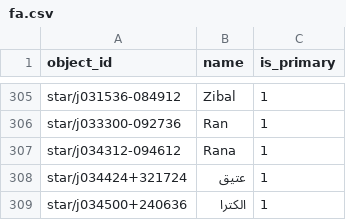
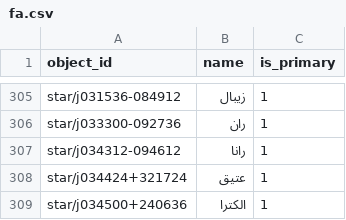
Before and after one commit to sky-map-team/stardroid, a CSV file: stardroid-v2/source-data/names/fa.csv, drawn as a sheet; only a part is shown, gaps mark what is left out; the diff covers the shown part only; the diff names each change by its address in the sheet, - before the commit and + after, or states it on an @@ line.

```diff
--- a/stardroid-v2/source-data/names/fa.csv
+++ b/stardroid-v2/source-data/names/fa.csv
-B305 (name): Zibal
+B305 (name): زیبال
-B306 (name): Ran
+B306 (name): ران
-B307 (name): Rana
+B307 (name): رانا
```
Also changed, not shown: 17 edited cells elsewhere in this file.
